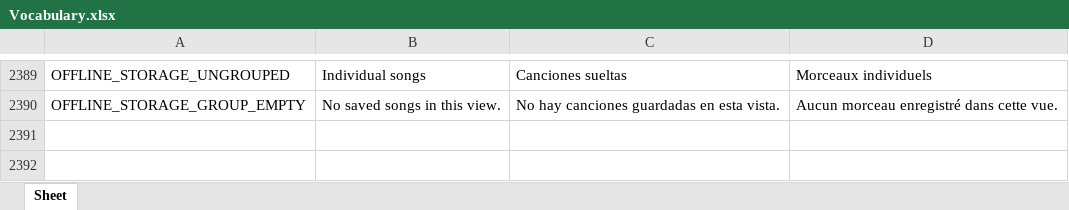
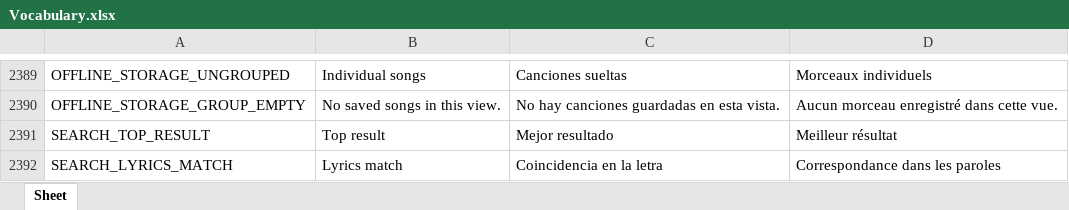
Before and after one commit to Icass1/rockit, an Excel workbook: Vocabulary.xlsx, sheet Sheet, drawn as a sheet; only a part is shown, gaps mark what is left out; values as stored, in another font and other column widths than the file's, no borders; table styles not drawn; the diff names each change by its address in the sheet, - before the commit and + after, or states it on an @@ line.

Commit message:
feat(search): add ranked lyrics matching and a top result

```diff
--- a/Vocabulary.xlsx (sheet Sheet)
+++ b/Vocabulary.xlsx (sheet Sheet)
+row 2391: SEARCH_TOP_RESULT | Top result | Mejor resultado | Meilleur résultat
+row 2392: SEARCH_LYRICS_MATCH | Lyrics match | Coincidencia en la letra | Correspondance dans les paroles
```
Also changed, not shown: 22 other files.
